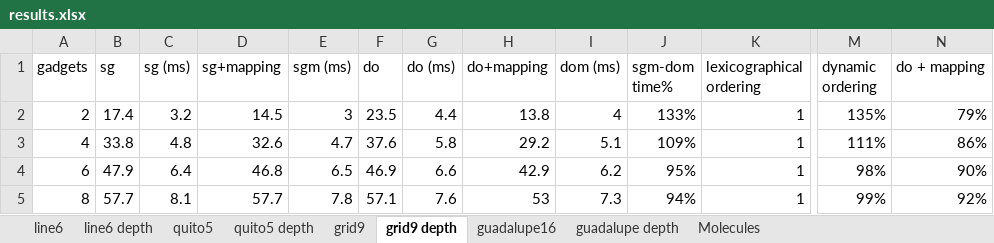
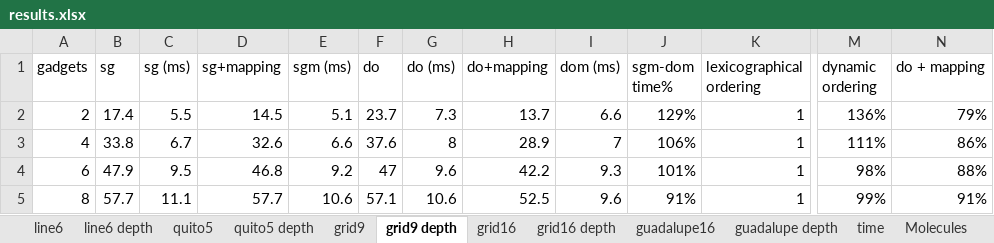
Before and after one commit to vuorenkoski/pauliopt, an Excel workbook: experiments/results.xlsx, sheet grid9 depth, drawn as a sheet; only a part is shown, gaps mark what is left out; values as stored, in another font and other column widths than the file's, no borders; charts and pictures not drawn; the diff covers the shown part only; the diff names each change by its address in the sheet, - before the commit and + after, or states it on an @@ line.

```diff
--- a/experiments/results.xlsx (sheet grid9 depth)
+++ b/experiments/results.xlsx (sheet grid9 depth)
+sheet tab: grid16
+sheet tab: grid16 depth
+sheet tab: time
-C2 (sg (ms)): 3.2
+C2 (sg (ms)): 5.5
-E2 (sgm (ms)): 3
+E2 (sgm (ms)): 5.1
-F2 (do): 23.5
+F2 (do): 23.7
-G2 (do (ms)): 4.4
+G2 (do (ms)): 7.3
-H2 (do+mapping): 13.8
+H2 (do+mapping): 13.7
-I2 (dom (ms)): 4
+I2 (dom (ms)): 6.6
-J2 (sgm-dom time%): 133%
+J2 (sgm-dom time%): 129%
-M2 (dynamic ordering): 135%
+M2 (dynamic ordering): 136%
-C3 (sg (ms)): 4.8
+C3 (sg (ms)): 6.7
-E3 (sgm (ms)): 4.7
+E3 (sgm (ms)): 6.6
-G3 (do (ms)): 5.8
+G3 (do (ms)): 8
-H3 (do+mapping): 29.2
+H3 (do+mapping): 28.9
-I3 (dom (ms)): 5.1
+I3 (dom (ms)): 7
-J3 (sgm-dom time%): 109%
+J3 (sgm-dom time%): 106%
-C4 (sg (ms)): 6.4
+C4 (sg (ms)): 9.5
-E4 (sgm (ms)): 6.5
+E4 (sgm (ms)): 9.2
-F4 (do): 46.9
+F4 (do): 47
-G4 (do (ms)): 6.6
+G4 (do (ms)): 9.6
-H4 (do+mapping): 42.9
+H4 (do+mapping): 42.2
-I4 (dom (ms)): 6.2
+I4 (dom (ms)): 9.3
-J4 (sgm-dom time%): 95%
+J4 (sgm-dom time%): 101%
-N4 (do + mapping): 90%
+N4 (do + mapping): 88%
-C5 (sg (ms)): 8.1
+C5 (sg (ms)): 11.1
-E5 (sgm (ms)): 7.8
+E5 (sgm (ms)): 10.6
-G5 (do (ms)): 7.6
+G5 (do (ms)): 10.6
-H5 (do+mapping): 53
+H5 (do+mapping): 52.5
-I5 (dom (ms)): 7.3
+I5 (dom (ms)): 9.6
-J5 (sgm-dom time%): 94%
+J5 (sgm-dom time%): 91%
-N5 (do + mapping): 92%
+N5 (do + mapping): 91%
```
Also changed, not shown: 331 edited cells and cell formats elsewhere in this sheet, sheet grid9, sheet line6, sheet line6 depth, sheet quito5, sheet quito5 depth, sheet guadalupe depth, 1 more sheet, charts or pictures.
